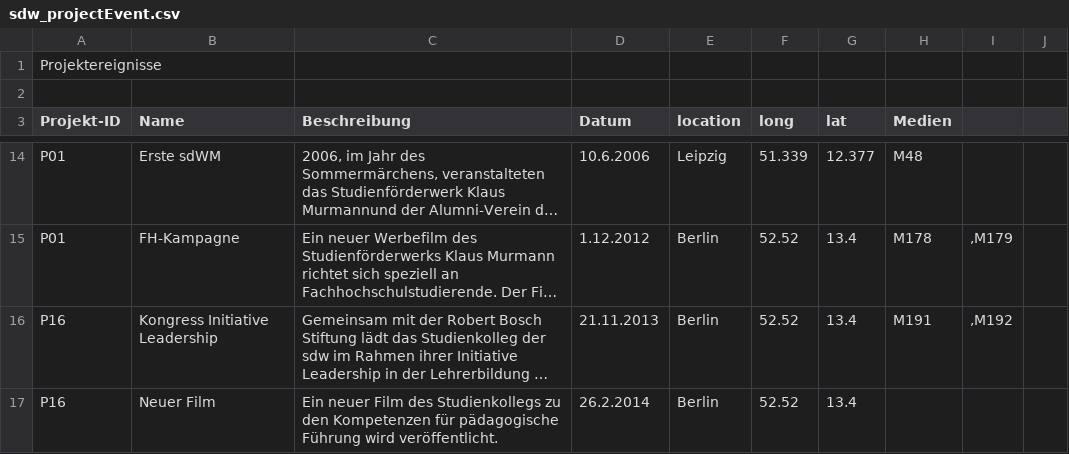
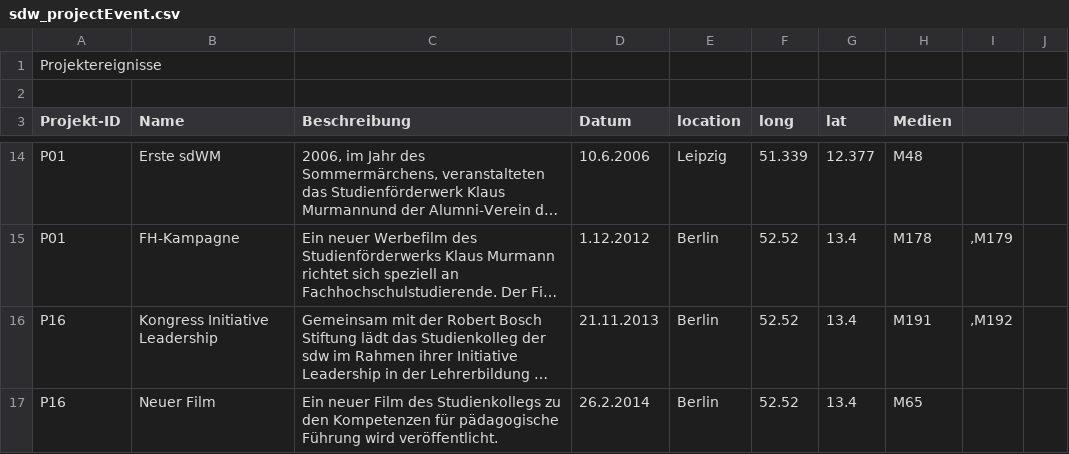
Before and after one commit to MenschMarcus/HistoGlobe_school, a CSV file: config/sdw/data/sdw_projectEvent.csv, drawn as a sheet; only a part is shown, gaps mark what is left out; long unchanged cells end in …; the diff covers the shown part only; the diff names each change by its address in the sheet, - before the commit and + after, or states it on an @@ line.

```diff
--- a/config/sdw/data/sdw_projectEvent.csv
+++ b/config/sdw/data/sdw_projectEvent.csv
-H17 (Medien): (empty)
+H17 (Medien): M65
```
Also changed, not shown: 1 added row and 3 edited cells elsewhere in this file, 6 other files.
